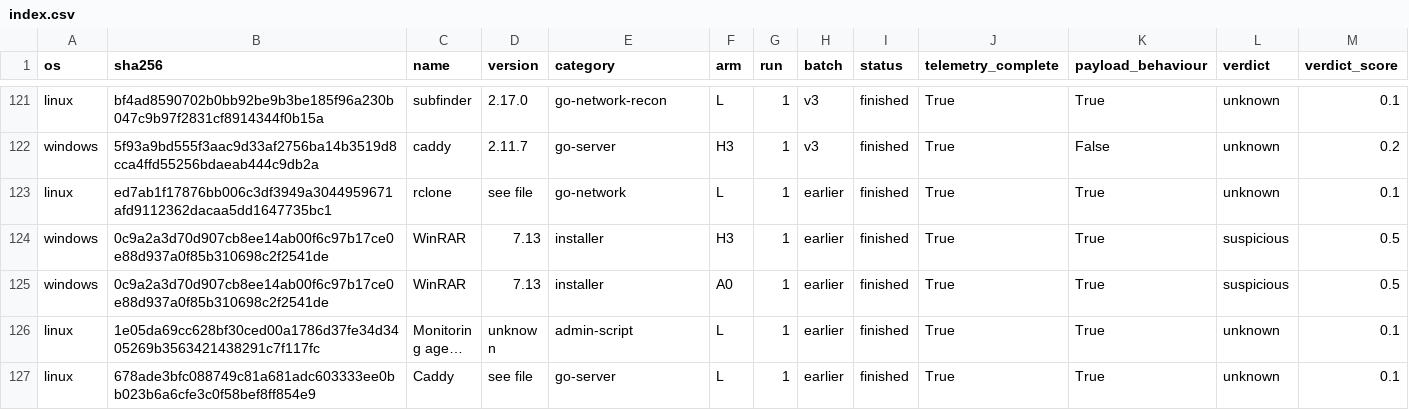
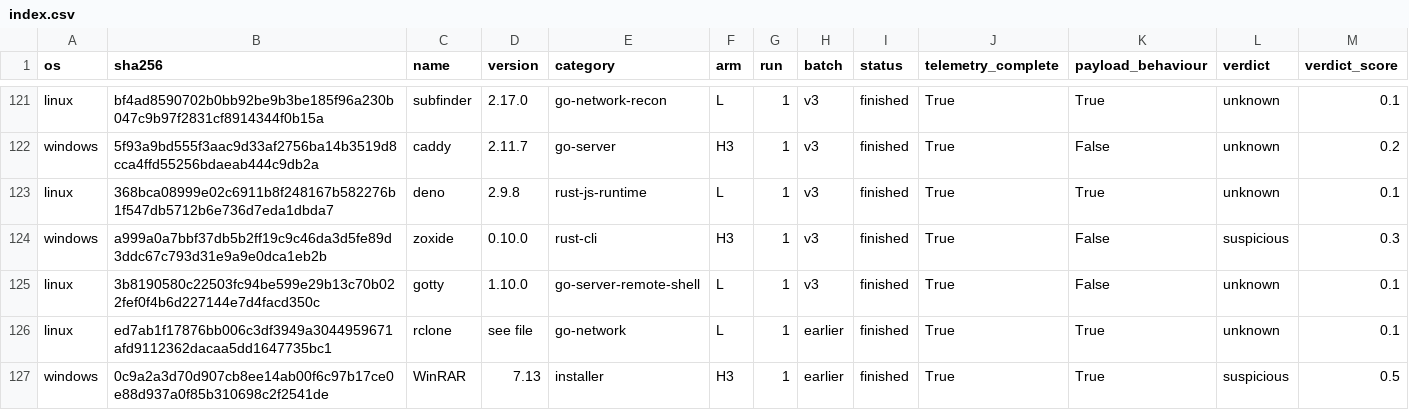
Before and after one commit to Chimera-Co/chimera-benign-dataset, a CSV file: index.csv, drawn as a sheet; only a part is shown, gaps mark what is left out; the shorter side is filled out with more unchanged rows; long unchanged cells end in …; rows hold the shown columns only; the diff names each change by its address in the sheet, - before the commit and + after, or states it on an @@ line.

Commit message:
Final v3 runs: batch complete

```diff
--- a/index.csv
+++ b/index.csv
+row 123: linux | 368bca08999e02c6911b8f248167b582276b1f547db5712b6e736d7eda1dbda7 | deno | 2.9.8 | rust-js-runtime | L | 1 | v3 | finished | True | True | unknown | 0.1
+row 124: windows | a999a0a7bbf37db5b2ff19c9c46da3d5fe89d3ddc67c793d31e9a9e0dca1eb2b | zoxide | 0.10.0 | rust-cli | H3 | 1 | v3 | finished | True | False | suspicious | 0.3
+row 125: linux | 3b8190580c22503fc94be599e29b13c70b022fef0f4b6d227144e7d4facd350c | gotty | 1.10.0 | go-server-remote-shell | L | 1 | v3 | finished | True | False | unknown | 0.1
```
Also changed, not shown: programs.csv, runs.csv, 13 other files.
